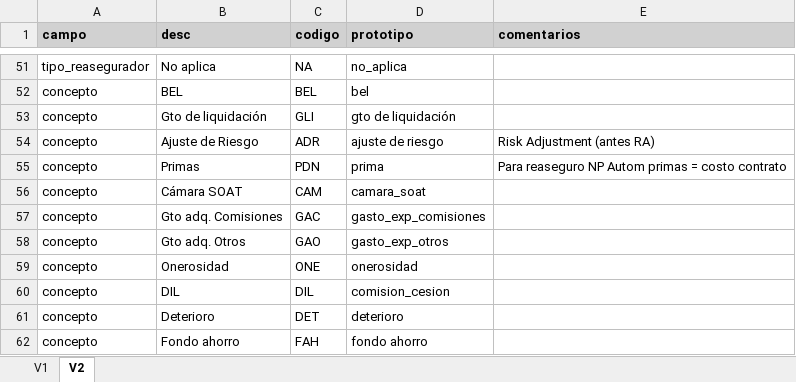
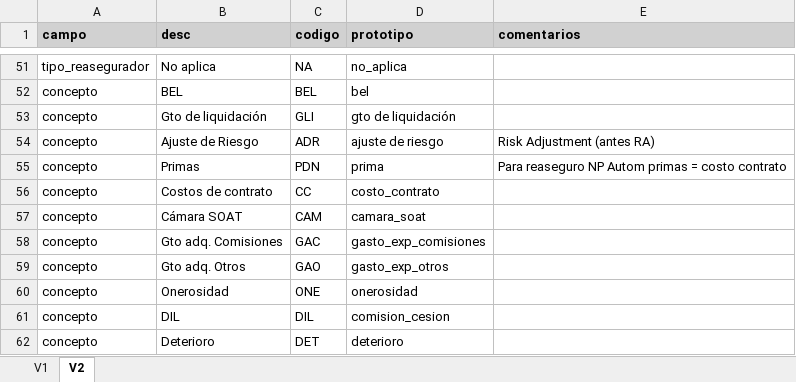
Before and after one commit to sebastobone/prototipo-pcr, an Excel workbook: prototipo_pcr/inputs/nomenclatura.xlsx, sheet V2, drawn as a sheet; only a part is shown, gaps mark what is left out; the shorter side is filled out with more unchanged rows; values as stored, in another font and other column widths than the file's, no borders; the diff names each change by its address in the sheet, - before the commit and + after, or states it on an @@ line.

Commit message:
refactor: Ajustar BTs de costo de contrato para evitar duplicados

```diff
--- a/prototipo_pcr/inputs/nomenclatura.xlsx (sheet V2)
+++ b/prototipo_pcr/inputs/nomenclatura.xlsx (sheet V2)
+row 56: concepto | Costos de contrato | CC | costo_contrato
```
Also changed, not shown: prototipo_pcr/inputs/insumos.xlsx, 1 other file.
